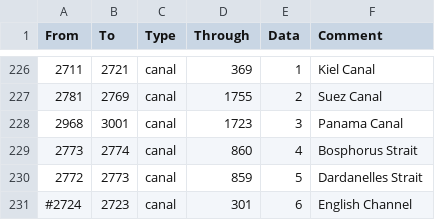
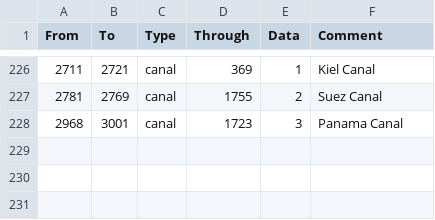
Before and after one commit to Dhjaru/Vault_Megacampaign, a CSV file: map/adjacencies.csv, drawn as a sheet; only a part is shown, gaps mark what is left out.

```diff
--- a/map/adjacencies.csv
+++ b/map/adjacencies.csv
@@ -228,4 +228 @@ From;To;Type;Through;Data;Comment
 2968;3001;canal;1723;3;Panama Canal
-2773;2774;canal;860;4;Bosphorus Strait
-2772;2773;canal;859;5;Dardanelles Strait
-#2724;2723;canal;301;6;English Channel
```
Also changed, not shown: 4 other files.
